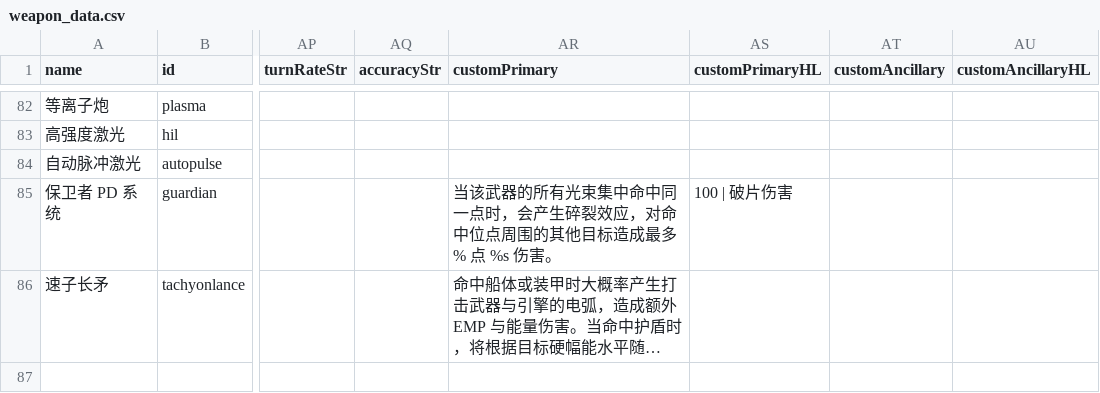
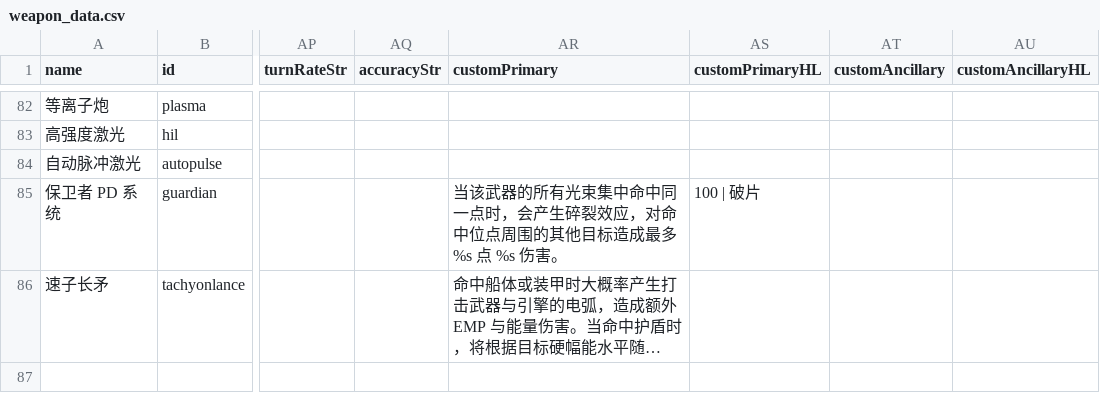
Before and after one commit to TruthOriginem/Starsector-0951-Localization, a CSV file: localization/data/weapons/weapon_data.csv, drawn as a sheet; only a part is shown, gaps mark what is left out; long unchanged cells end in …; the diff names each change by its address in the sheet, - before the commit and + after, or states it on an @@ line.

Commit message:
Add files via upload

```diff
--- a/localization/data/weapons/weapon_data.csv
+++ b/localization/data/weapons/weapon_data.csv
-AR85 (customPrimary): …成最多 % 点 %s 伤…
+AR85 (customPrimary): …成最多 %s 点 %s 伤…
-AS85 (customPrimaryHL): 100 | 破片伤害
+AS85 (customPrimaryHL): 100 | 破片
```
